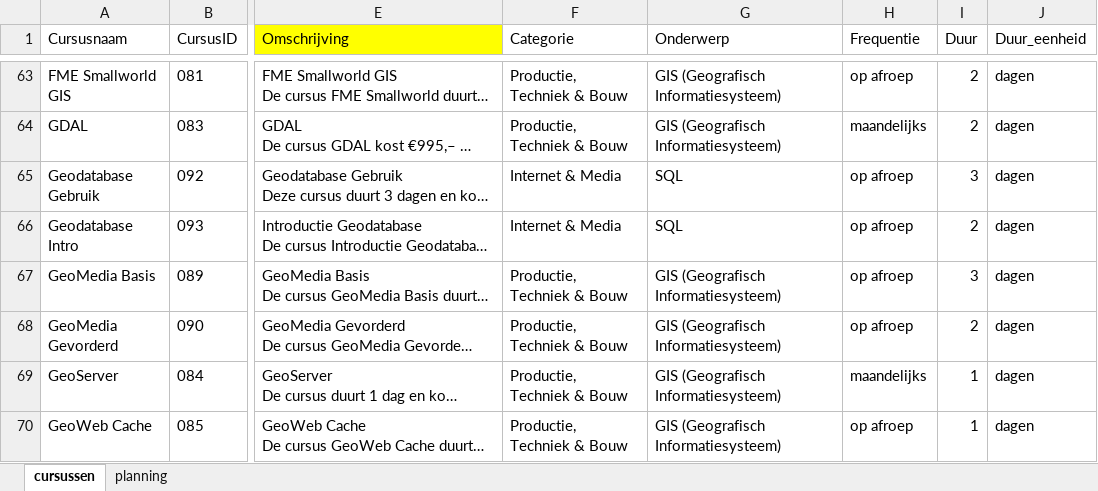
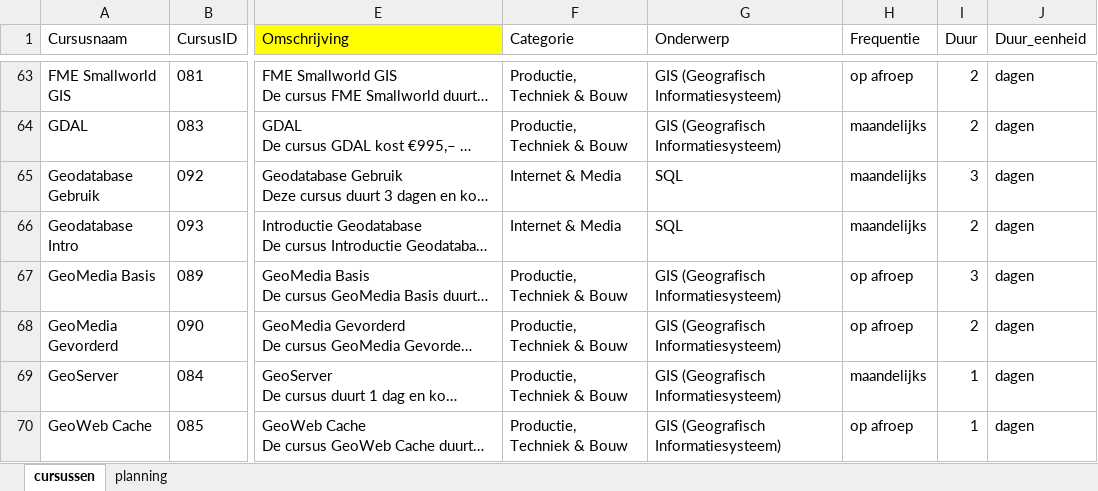
Before and after one commit to ChantalvdPoel/courses-xml, an Excel workbook: Cursussen database.xlsx, sheet cursussen, drawn as a sheet; only a part is shown, gaps mark what is left out; long unchanged cells end in …; values as stored, in another font and other column widths than the file's, no borders; table styles not drawn; the diff covers the shown part only; the diff names each change by its address in the sheet, - before the commit and + after, or states it on an @@ line.

```diff
--- a/Cursussen database.xlsx (sheet cursussen)
+++ b/Cursussen database.xlsx (sheet cursussen)
-H65:H66 (Frequentie): op afroep
+H65:H66 (Frequentie): maandelijks
```
Also changed, not shown: 24 edited cells elsewhere in this sheet, sheet planning, 3 other files.
